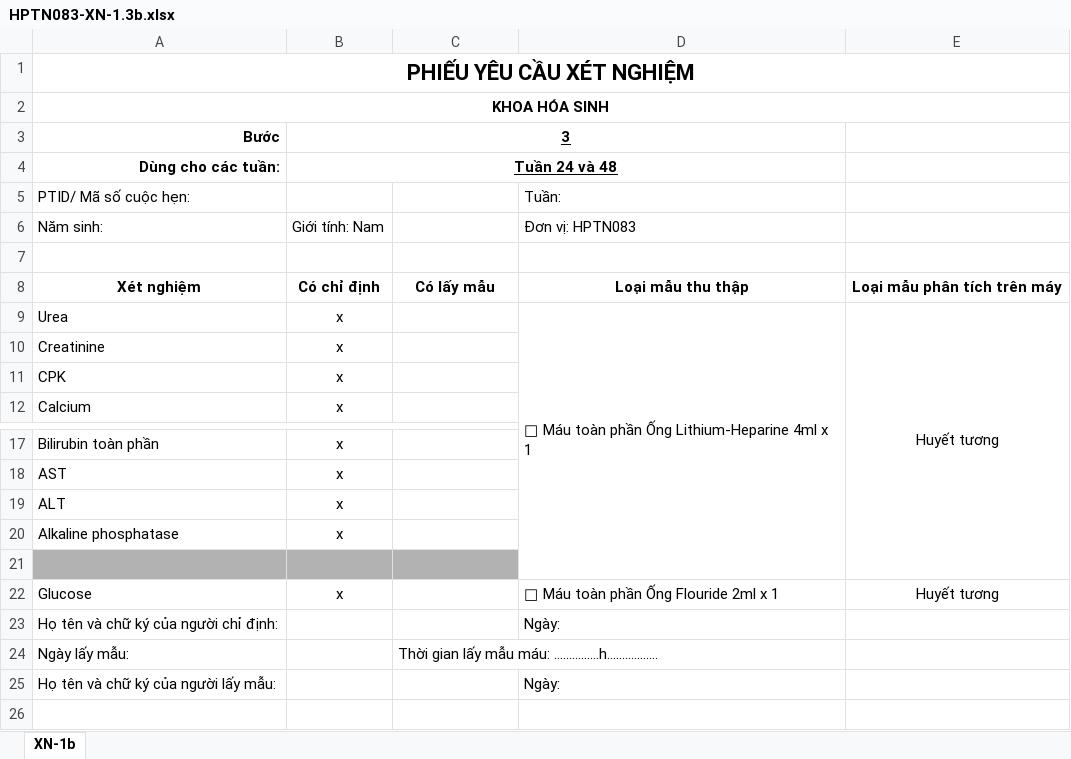
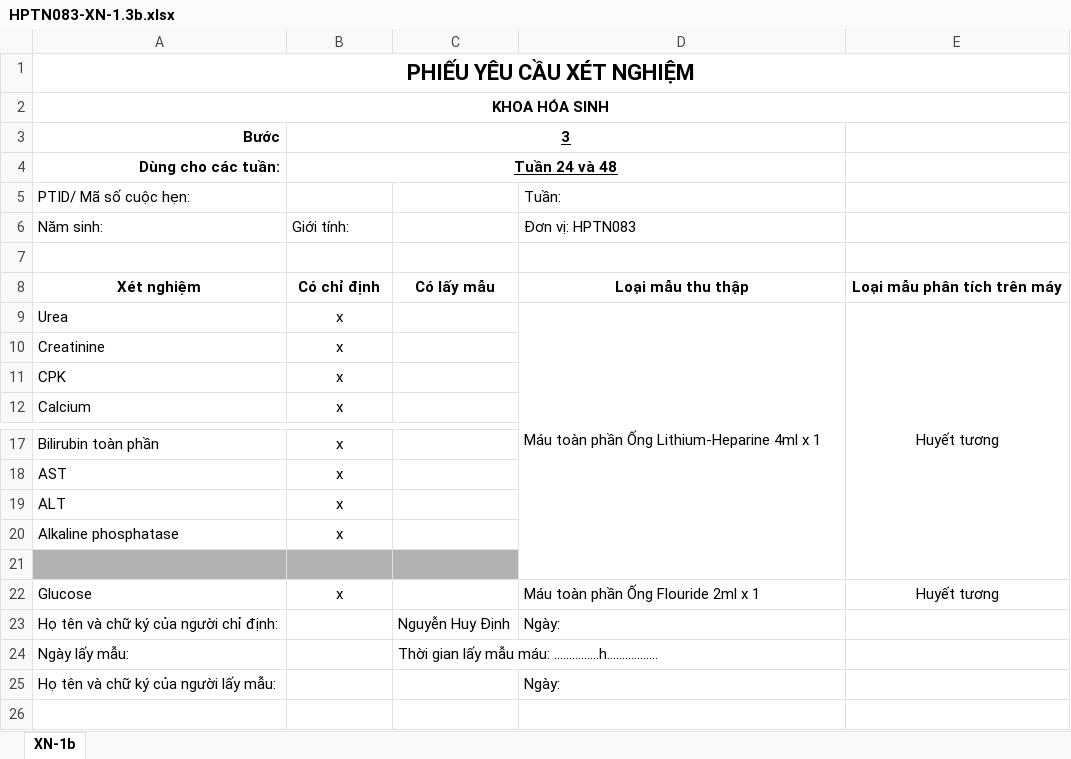
Before and after one commit to huydinh3010/Project-2, an Excel workbook: HPTN083-XN-1.3b.xlsx, sheet XN-1b, drawn as a sheet; only a part is shown, gaps mark what is left out; values as stored, in another font and other column widths than the file's, no borders; charts and pictures not drawn; the diff names each change by its address in the sheet, - before the commit and + after, or states it on an @@ line.

Commit message:
check data validation and connect to sql server

```diff
--- a/HPTN083-XN-1.3b.xlsx (sheet XN-1b)
+++ b/HPTN083-XN-1.3b.xlsx (sheet XN-1b)
-B6: Giới tính: Nam
+B6: Giới tính:
-D9: □ Máu toàn phần Ống Lithium-Heparine 4ml x 1
+D9: Máu toàn phần Ống Lithium-Heparine 4ml x 1
-D22: □ Máu toàn phần Ống Flouride 2ml x 1
+D22: Máu toàn phần Ống Flouride 2ml x 1
-C23: (empty)
+C23: Nguyễn Huy Định
```
Also changed, not shown: charts or pictures, 1 other file.
